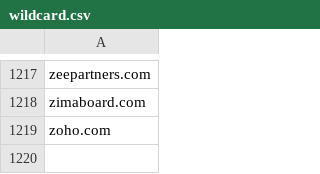
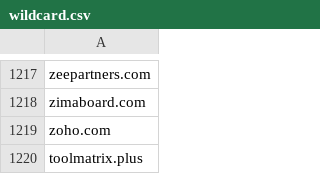
Before and after one commit to mypdns/matrix, a CSV file: source/adware/wildcard.csv, drawn as a sheet; only a part is shown, gaps mark what is left out.

Commit message:
toolmatrix.plus
Fix https://github.com/mypdns/matrix/issues/126913

```diff
--- a/source/adware/wildcard.csv
+++ b/source/adware/wildcard.csv
@@ -1219 +1219,2 @@ zimaboard.com
 zoho.com
+toolmatrix.plus
```
